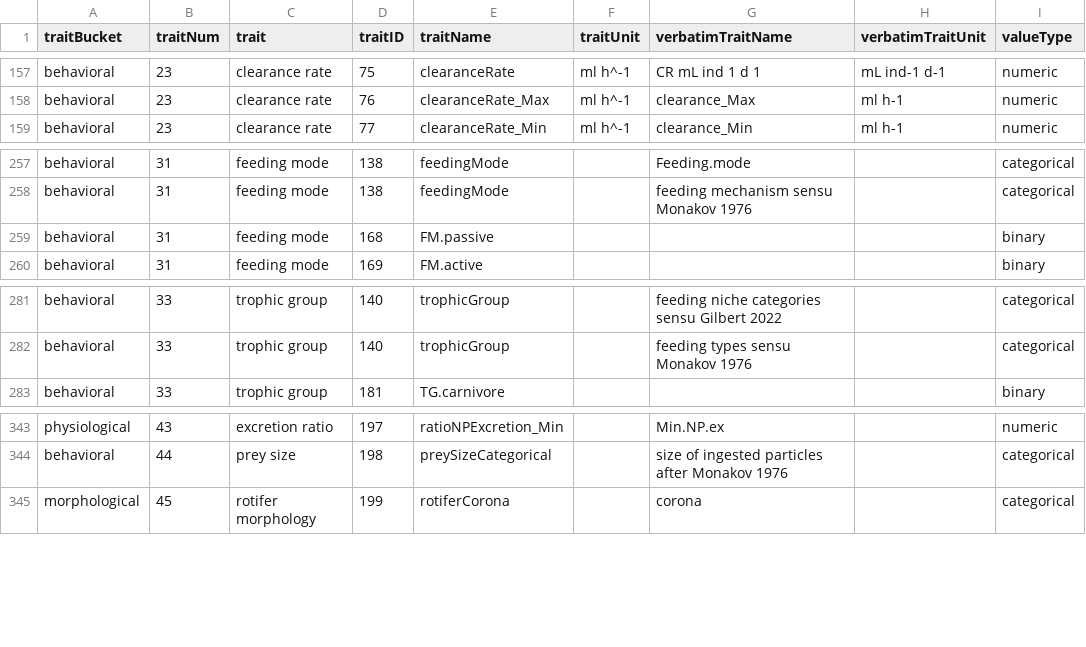
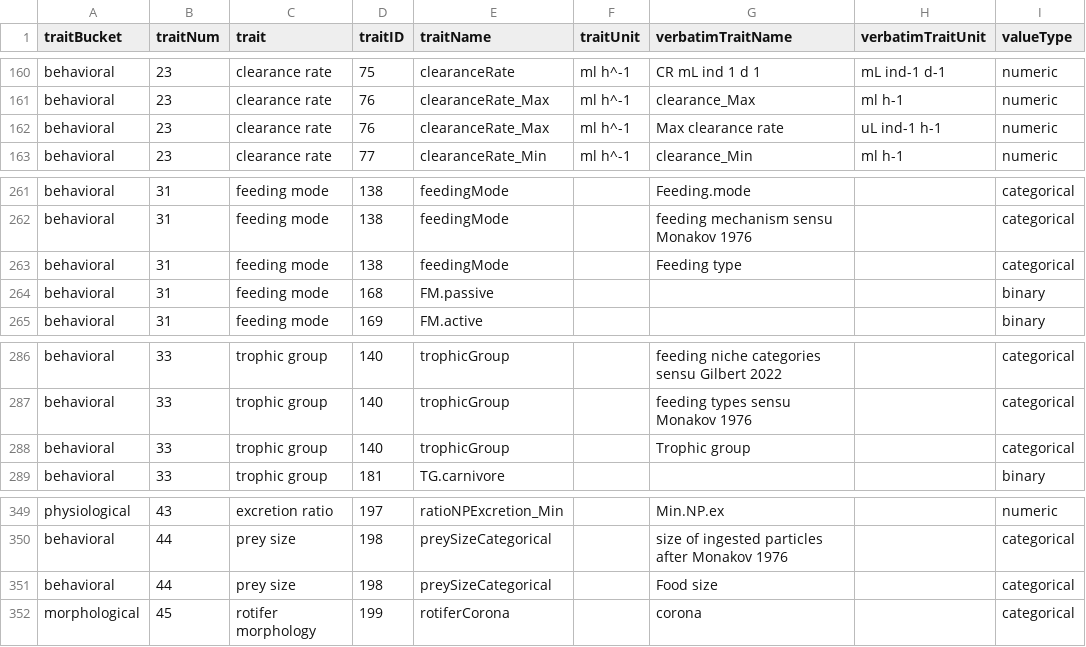
Before and after one commit to Pelagic-Ecosystems/Zooplankton_trait_database, a CSV file: data_input/trait_directory_2025.csv, drawn as a sheet; only a part is shown, gaps mark what is left out; the diff covers the shown part only.

```diff
--- a/data_input/trait_directory_2025.csv
+++ b/data_input/trait_directory_2025.csv
@@ -158,2 +161,3 @@ behavioral,23,clearance rate,75,clearanceRate,ml h^-1,CR  mL ind 1 d 1,mL ind-1
 behavioral,23,clearance rate,76,clearanceRate_Max,ml h^-1,clearance_Max,ml h-1,numeric
+behavioral,23,clearance rate,76,clearanceRate_Max,ml h^-1,Max clearance rate,uL ind-1 h-1,numeric
 behavioral,23,clearance rate,77,clearanceRate_Min,ml h^-1,clearance_Min,ml h-1,numeric
@@ -258,2 +262,3 @@ behavioral,31,feeding mode,138,feedingMode,,Feeding.mode,,categorical
 behavioral,31,feeding mode,138,feedingMode,,feeding mechanism sensu Monakov  1976,,categorical
+behavioral,31,feeding mode,138,feedingMode,,Feeding type,,categorical
 behavioral,31,feeding mode,168,FM.passive,,,,binary
@@ -282,2 +287,3 @@ behavioral,33,trophic group,140,trophicGroup,,feeding niche categories sensu Gil
 behavioral,33,trophic group,140,trophicGroup,,feeding types sensu Monakov  1976,,categorical
+behavioral,33,trophic group,140,trophicGroup,,Trophic group,,categorical
 behavioral,33,trophic group,181,TG.carnivore,,,,binary
@@ -344,2 +350,3 @@ physiological,43,excretion ratio,197,ratioNPExcretion_Min,,Min.NP.ex,,numeric
 behavioral,44,prey size,198,preySizeCategorical,,size of ingested particles after Monakov  1976,,categorical
+behavioral,44,prey size,198,preySizeCategorical,,Food size,,categorical
 morphological,45,rotifer morphology,199,rotiferCorona,,corona,,categorical
```
Also changed, not shown: 14 added rows elsewhere in this file, 1 other file.
